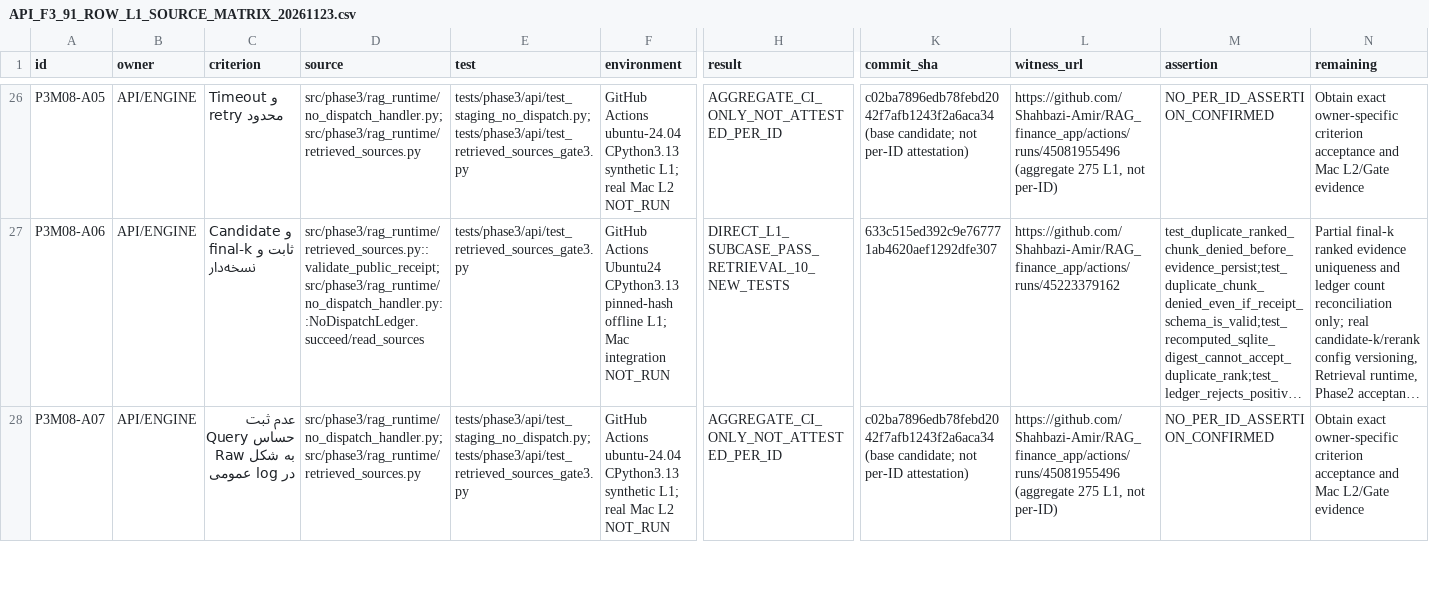
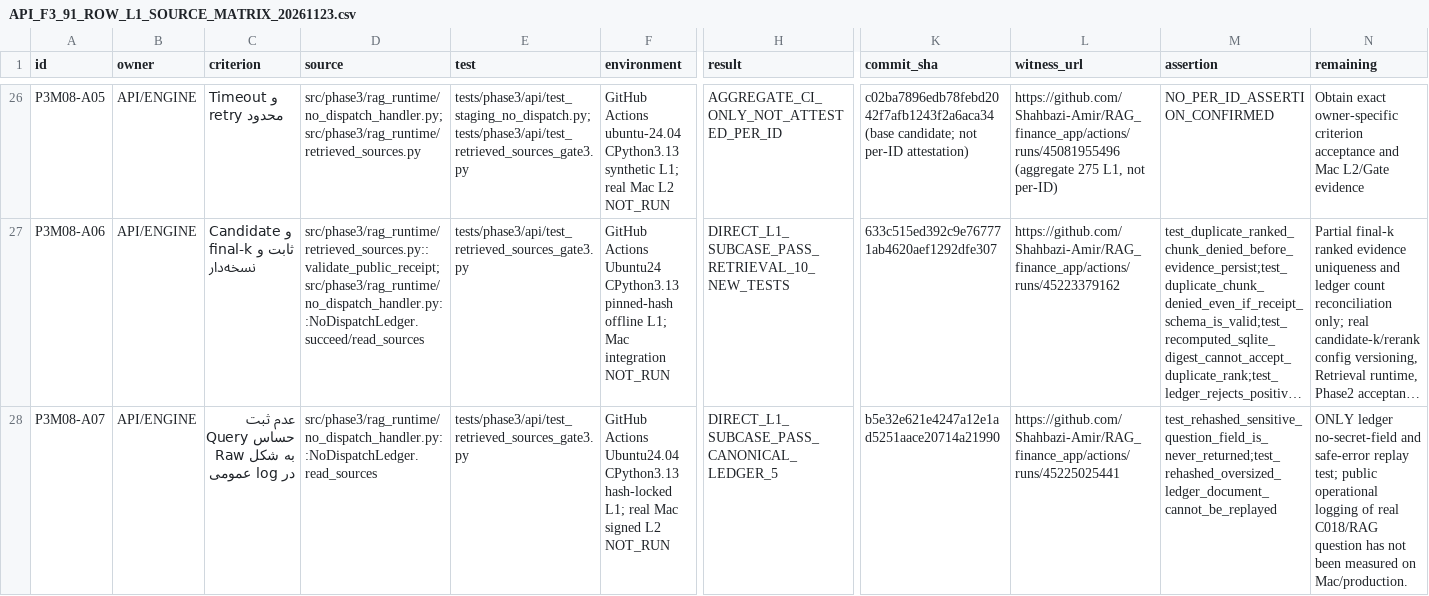
Before and after one commit to Shahbazi-Amir/RAG_finance_app, a CSV file: coordination/handoffs/API_F3_91_ROW_L1_SOURCE_MATRIX_20261123.csv, drawn as a sheet; only a part is shown, gaps mark what is left out; long unchanged cells end in …; the diff covers the shown part only; the diff names each change by its address in the sheet, - before the commit and + after, or states it on an @@ line.

Commit message:
docs(api-f3): map 18/91 limited L1 witnesses; preserve 0 row acceptance and 73 unmet IDs

```diff
--- a/coordination/handoffs/API_F3_91_ROW_L1_SOURCE_MATRIX_20261123.csv
+++ b/coordination/handoffs/API_F3_91_ROW_L1_SOURCE_MATRIX_20261123.csv
-D28 (source): src/phase3/rag_runtime/no_dispatch_handler.py;src/phase3/rag_runtime/retrieved_sources.py
+D28 (source): src/phase3/rag_runtime/no_dispatch_handler.py::NoDispatchLedger.read_sources
-E28 (test): tests/phase3/api/test_staging_no_dispatch.py;tests/phase3/api/test_retrieved_sources_gate3.py
+E28 (test): tests/phase3/api/test_retrieved_sources_gate3.py
-F28 (environment): GitHub Actions ubuntu-24.04 CPython3.13 synthetic L1; real Mac L2 NOT_RUN
+F28 (environment): GitHub Actions Ubuntu24.04 CPython3.13 hash-locked L1; real Mac signed L2 NOT_RUN
-H28 (result): AGGREGATE_CI_ONLY_NOT_ATTESTED_PER_ID
+H28 (result): DIRECT_L1_SUBCASE_PASS_CANONICAL_LEDGER_5
-K28 (commit_sha): c02ba7896edb78febd2042f7afb1243f2a6aca34 (base candidate; not per-ID attestation)
+K28 (commit_sha): b5e32e621e4247a12e1ad5251aace20714a21990
-L28 (witness_url): https://github.com/Shahbazi-Amir/RAG_finance_app/actions/runs/45081955496 (aggregate 275 L1, not per-ID)
+L28 (witness_url): https://github.com/Shahbazi-Amir/RAG_finance_app/actions/runs/45225025441
-M28 (assertion): NO_PER_ID_ASSERTION_CONFIRMED
+M28 (assertion): test_rehashed_sensitive_question_field_is_never_returned;test_rehashed_oversized_ledger_document_cannot_be_replayed
-N28 (remaining): Obtain exact owner-specific criterion acceptance and Mac L2/Gate evidence
+N28 (remaining): ONLY ledger no-secret-field and safe-error replay test; public operational logging of real C018/RAG question has not been measured on Mac/production.
```
Also changed, not shown: 8 edited cells elsewhere in this file.
